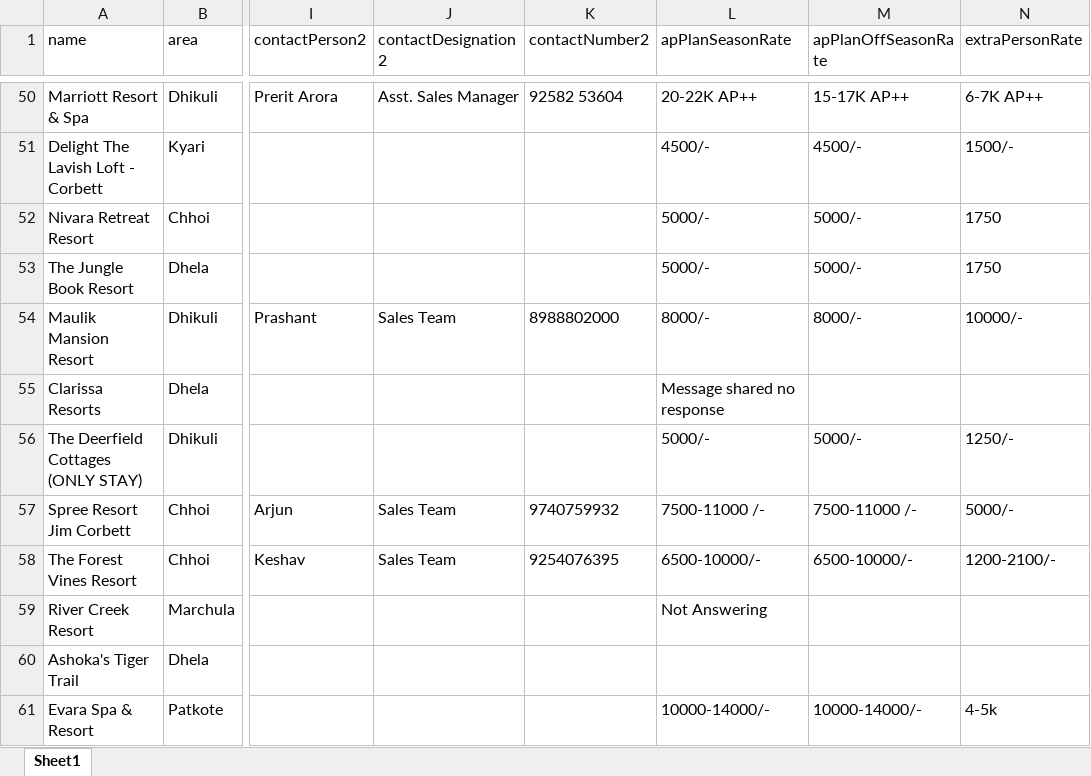
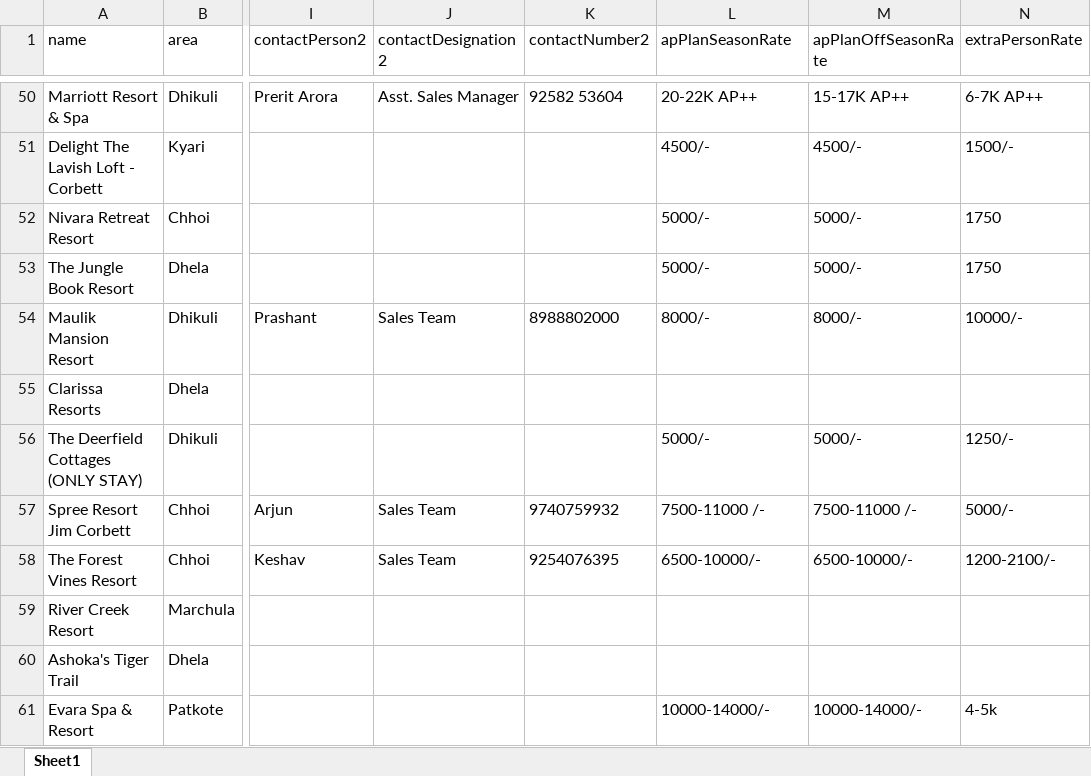
Before and after one commit to humsafarweddingsbygnkevents/GnK-Dashboard, an Excel workbook: backend/data/corbett-hotel-sheet.xlsx, sheet Sheet1, drawn as a sheet; only a part is shown, gaps mark what is left out; values as stored, in another font and other column widths than the file's, no borders; the diff covers the shown part only; the diff names each change by its address in the sheet, - before the commit and + after, or states it on an @@ line.

```diff
--- a/backend/data/corbett-hotel-sheet.xlsx (sheet Sheet1)
+++ b/backend/data/corbett-hotel-sheet.xlsx (sheet Sheet1)
-L55 (apPlanSeasonRate): Message shared no response
+L55 (apPlanSeasonRate): (empty)
-L59 (apPlanSeasonRate): Not Answering
+L59 (apPlanSeasonRate): (empty)
```
Also changed, not shown: 11 edited cells elsewhere in this sheet.
